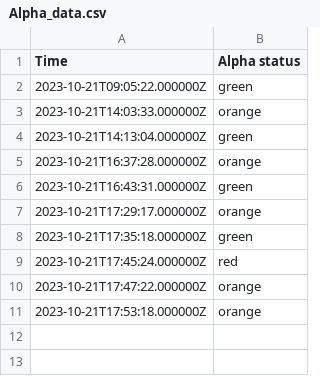
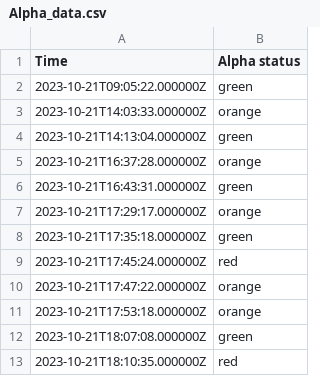
Before and after one commit to EwoutH/jotihunt-2022, a CSV file: status/Alpha_data.csv, drawn as a sheet; the diff names each change by its address in the sheet, - before the commit and + after, or states it on an @@ line.

```diff
--- a/status/Alpha_data.csv
+++ b/status/Alpha_data.csv
+row 12: 2023-10-21T18:07:08.000000Z | green
+row 13: 2023-10-21T18:10:35.000000Z | red
```
Also changed, not shown: status/Bravo_data.csv, 2 other files.
